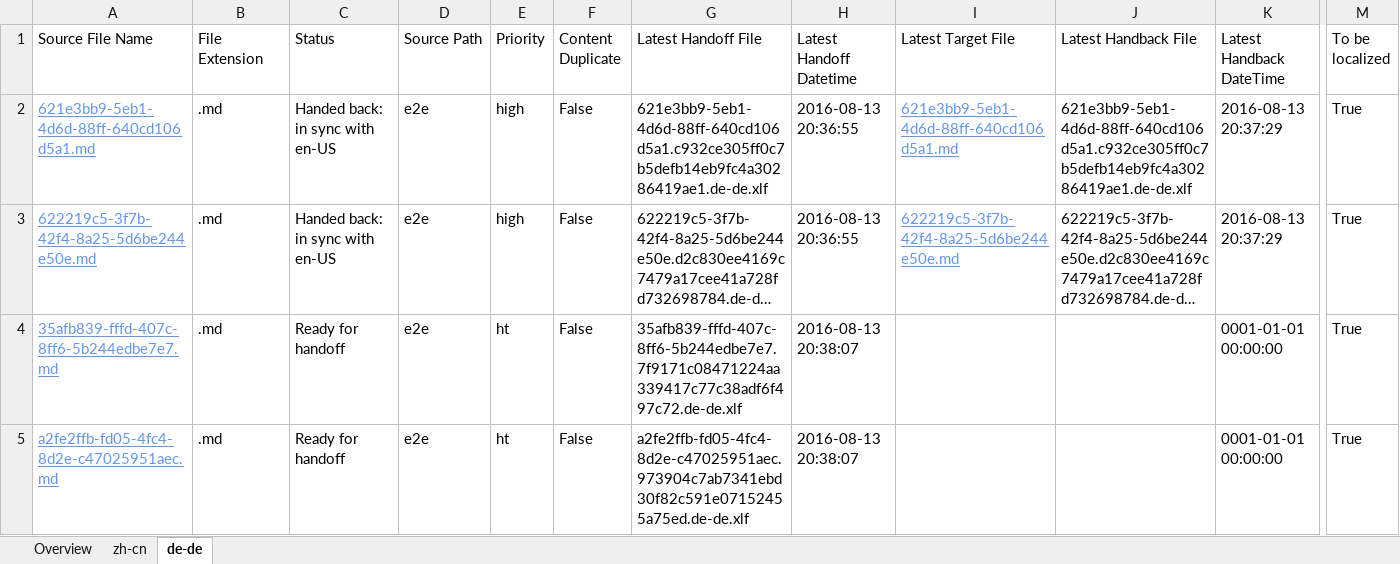
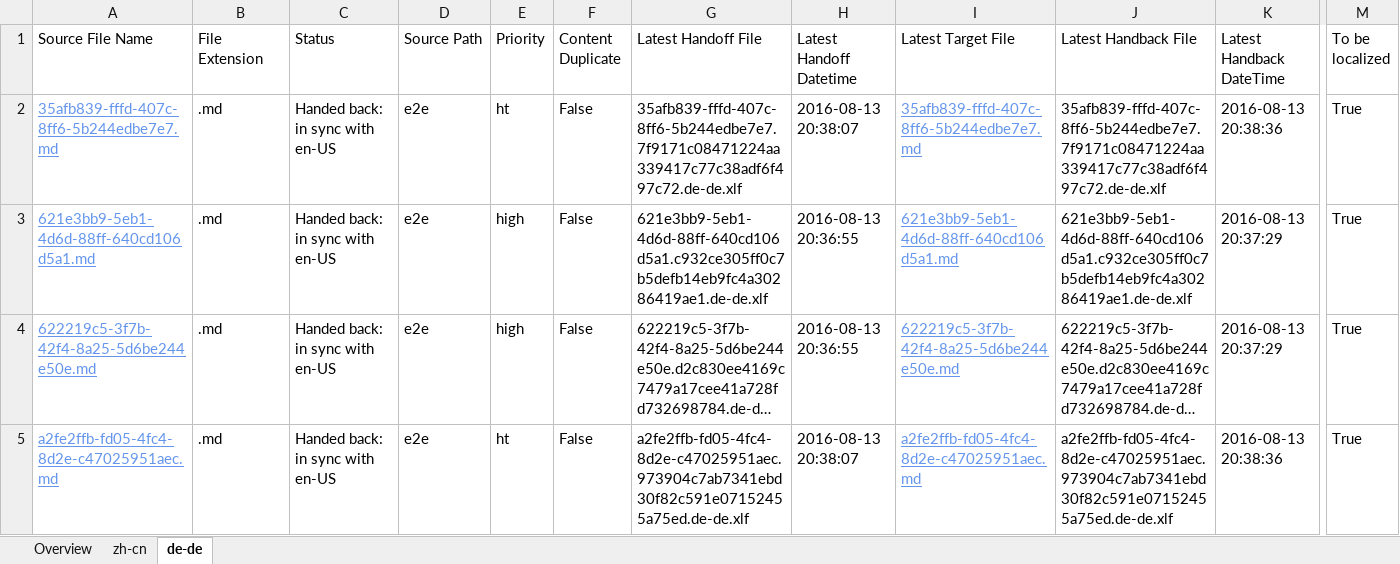
Before and after one commit to OpenLocalizationTestOrg/olhandback-e2e, an Excel workbook: ol-handback/OpenLocalizationTestOrg/oltest/ci/localization-status.xlsx, sheet de-de, drawn as a sheet; only a part is shown, gaps mark what is left out; long unchanged cells end in …; values as stored, in another font and other column widths than the file's, no borders; table styles not drawn; removed rows and columns are numbered as before the commit, all else as after; rows hold the shown columns only; the diff names each change by its address in the sheet, - before the commit and + after, or states it on an @@ line.

Commit message:
Generate Report for Handback

```diff
--- a/ol-handback/OpenLocalizationTestOrg/oltest/ci/localization-status.xlsx (sheet de-de)
+++ b/ol-handback/OpenLocalizationTestOrg/oltest/ci/localization-status.xlsx (sheet de-de)
+row 2: 35afb839-fffd-407c-8ff6-5b244edbe7e7.md | .md | Handed back: in sync with en-US | e2e | ht | False | 35afb839-fffd-407c-8ff6-5b244edbe7e7.7f9171c08471224aa339417c77c38adf6f497c72.de-de.xlf | 2016-08-13 20:38:07 | 35afb839-fffd-407c-8ff6-5b244edbe7e7.md | 35afb839-fffd-407c-8ff6-5b244edbe7e7.7f9171c08471224aa339417c77c38adf6f497c72.de-de.xlf | 2016-08-13 20:38:36 | True
-row 4: 35afb839-fffd-407c-8ff6-5b244edbe7e7.md | .md | Ready for handoff | e2e | ht | False | 35afb839-fffd-407c-8ff6-5b244edbe7e7.7f9171c08471224aa339417c77c38adf6f497c72.de-de.xlf | 2016-08-13 20:38:07 |  |  | 0001-01-01 00:00:00 | True
-C5 (Status): Ready for handoff
+C5 (Status): Handed back: in sync with en-US
-I5 (Latest Target File): (empty)
+I5 (Latest Target File): a2fe2ffb-fd05-4fc4-8d2e-c47025951aec.md
-J5 (Latest Handback File): (empty)
+J5 (Latest Handback File): a2fe2ffb-fd05-4fc4-8d2e-c47025951aec.973904c7ab7341ebd30f82c591e07152455a75ed.de-de.xlf
-K5 (Latest Handback DateTime): 0001-01-01 00:00:00
+K5 (Latest Handback DateTime): 2016-08-13 20:38:36
```
Also changed, not shown: sheet zh-cn, sheet Overview, 1 other file.
